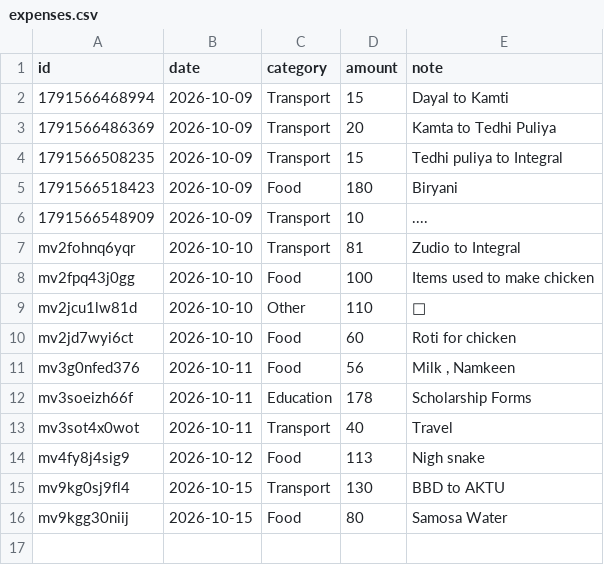
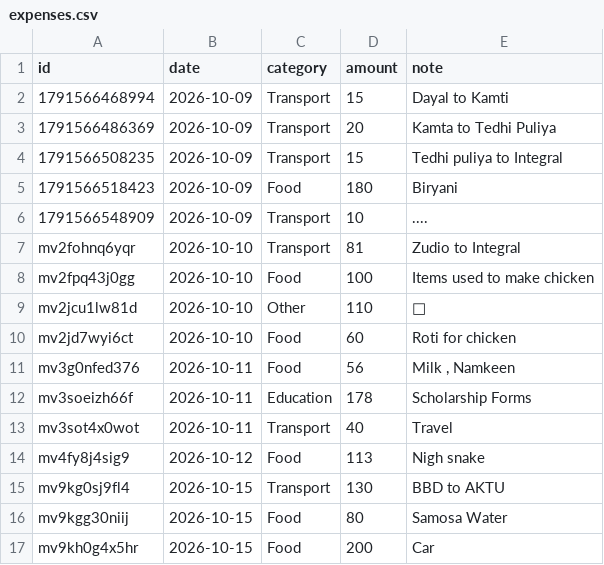
Before and after one commit to rohit077700777077/spend-tracker, a CSV file: data/expenses.csv, drawn as a sheet.

Commit message:
Update expenses 2026-10-15T13:20:46.358Z

```diff
--- a/data/expenses.csv
+++ b/data/expenses.csv
@@ -16 +16,2 @@ mv9kg0sj9fl4,2026-10-15,Transport,130,BBD to AKTU
 mv9kgg30niij,2026-10-15,Food,80,Samosa Water
+mv9kh0g4x5hr,2026-10-15,Food,200,Car
```
